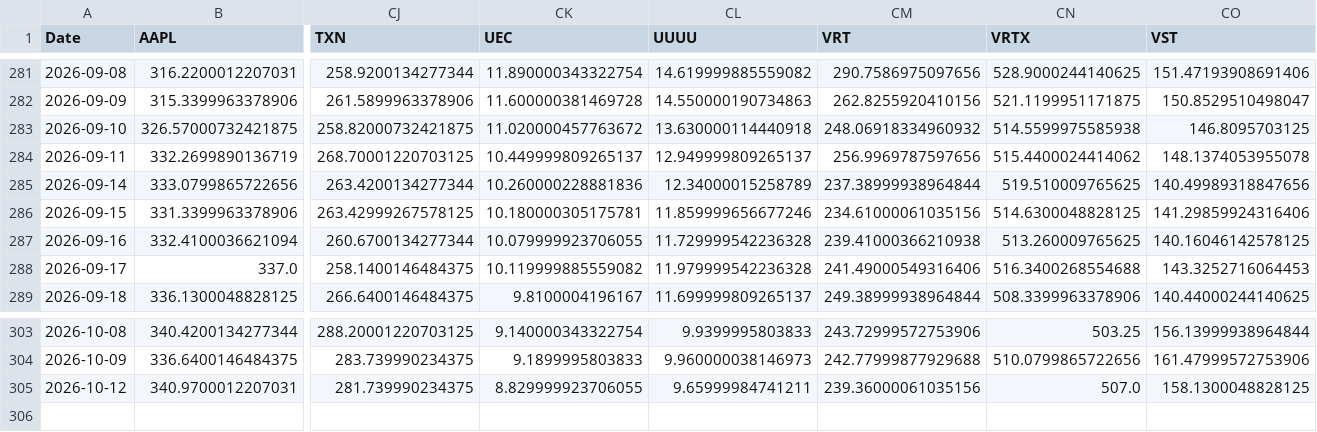
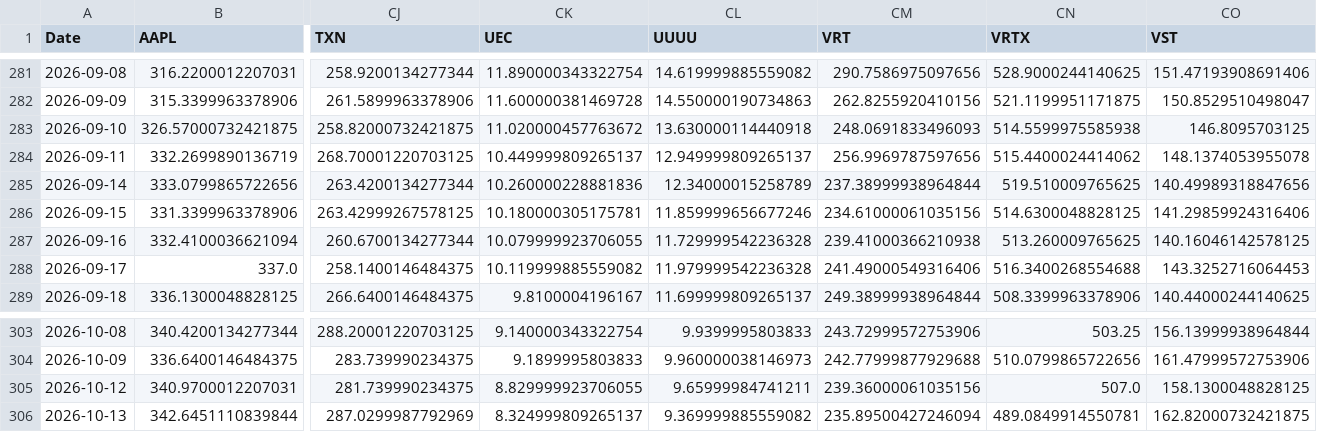
Before and after one commit to efranks0/market-monitor, a CSV file: data/cache/stock_prices.csv, drawn as a sheet; only a part is shown, gaps mark what is left out; rows hold the shown columns only; the diff names each change by its address in the sheet, - before the commit and + after, or states it on an @@ line.

```diff
--- a/data/cache/stock_prices.csv
+++ b/data/cache/stock_prices.csv
-CM283 (VRT): 248.06918334960932
+CM283 (VRT): 248.0691833496093
+row 306: 2026-10-13 | 342.6451110839844 | 287.0299987792969 | 8.324999809265137 | 9.369999885559082 | 235.89500427246094 | 489.0849914550781 | 162.82000732421875
```
Also changed, not shown: data/cache/commodity_prices.csv, data/cache/crypto_prices.csv, 3 other files.
